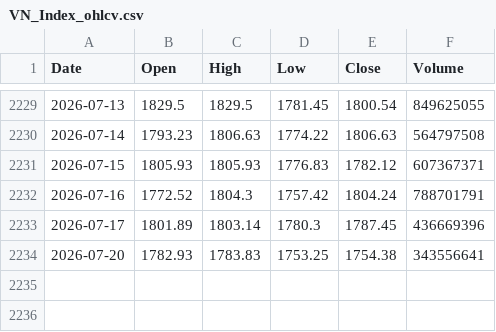
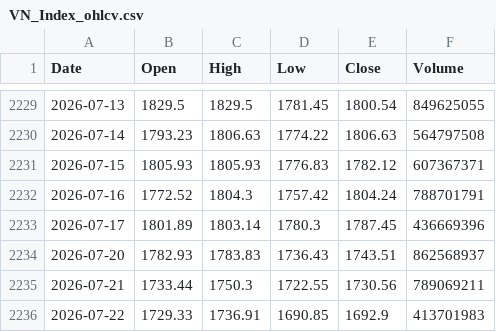
Before and after one commit to twangnhat-05/NGHIENCUUKHOAHOC, a CSV file: data/raw/VN_Index_ohlcv.csv, drawn as a sheet; only a part is shown, gaps mark what is left out.

Commit message:
chore(data): daily refresh 2026-07-22T05:26Z

```diff
--- a/data/raw/VN_Index_ohlcv.csv
+++ b/data/raw/VN_Index_ohlcv.csv
@@ -2233,2 +2233,4 @@
 2026-07-17,1801.89,1803.14,1780.3,1787.45,436669396
-2026-07-20,1782.93,1783.83,1753.25,1754.38,343556641
+2026-07-20,1782.93,1783.83,1736.43,1743.51,862568937
+2026-07-21,1733.44,1750.3,1722.55,1730.56,789069211
+2026-07-22,1729.33,1736.91,1690.85,1692.9,413701983
```
Also changed, not shown: data/raw/BTC_ohlcv.csv, data/raw/GLD_ohlcv.csv, 7 other files.
